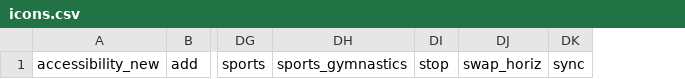
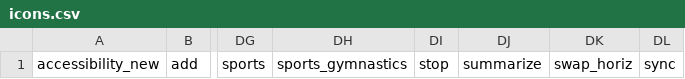
Before and after one commit to kettly1260/rehab, a CSV file: build/icons.csv, drawn as a sheet; only a part is shown, gaps mark what is left out; the diff names each change by its address in the sheet, - before the commit and + after, or states it on an @@ line.

Commit message:
feat(health): add weekly/monthly summary sheets to health profile card
- Add summarize/calendar_month icon buttons next to health profile edit button
- Implement openWeeklySummarySheet() with fatigue insight, stats, and AI actions
- Implement openMonthlySummarySheet() with monthly training aggregation and AI action
- Add closeSummarySheet() with animated dismiss, backdrop click, and Escape key
- Add M3E+glassmorphism CSS for summary sheet overlay, glass cards, and stat grids
- Close summary sheet before navigating to AI coach on button click
- Sync icon subset (add 'summarize') and bump PWA version to v215
- Include prior uncommitted changes: diet suggestions, food-log, schema, tests

```diff
--- a/build/icons.csv
+++ b/build/icons.csv
+column DJ, row 1: summarize
```
Also changed, not shown: 13 other files.
